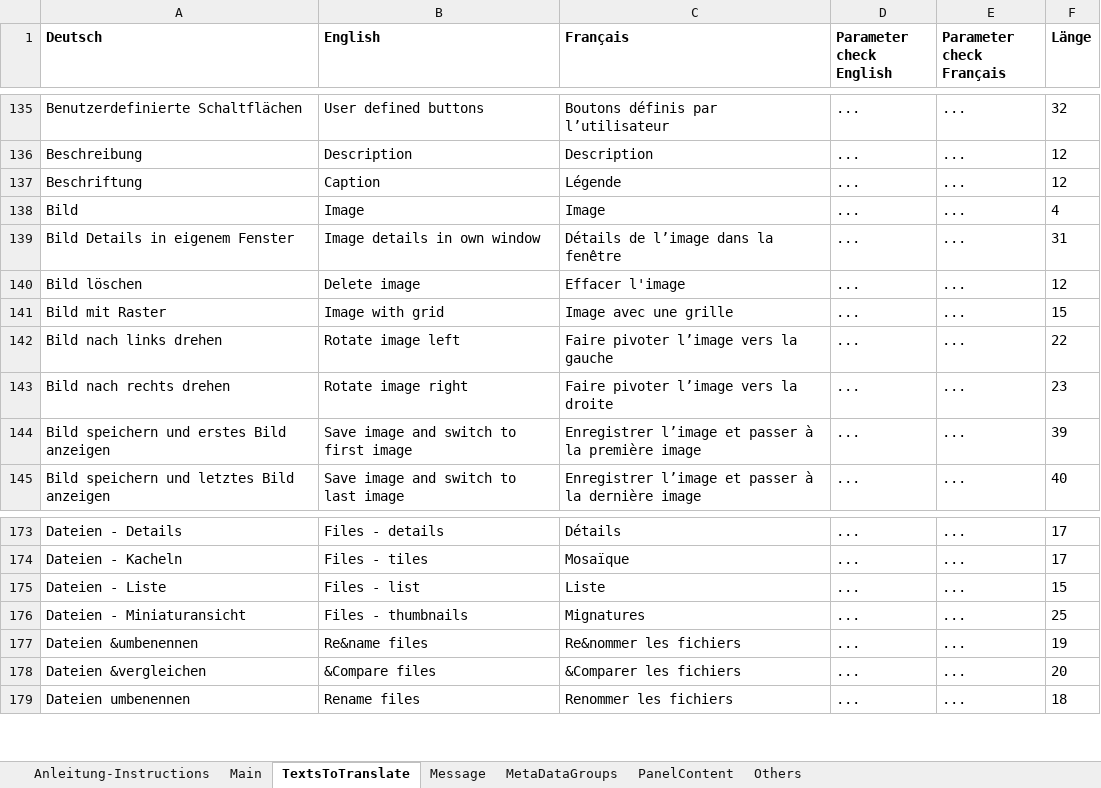
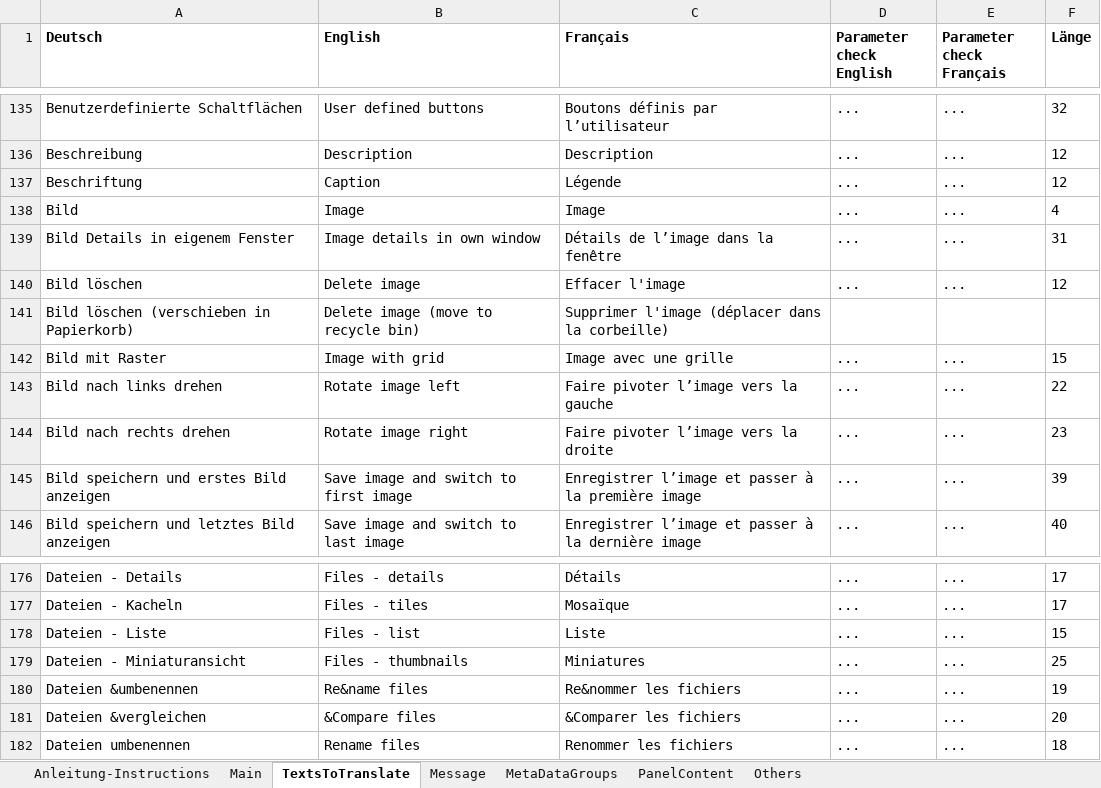
Before and after one commit to QuickImageComment/QuickImageComment, an Excel workbook: Translation/Translation_QIC.xlsm, sheet TextsToTranslate, drawn as a sheet; only a part is shown, gaps mark what is left out; values as stored, in another font and other column widths than the file's, no borders; conditional formats not drawn; addresses are those after the commit; the diff covers the shown part only; the diff names each change by its address in the sheet, - before the commit and + after, or states it on an @@ line.

```diff
--- a/Translation/Translation_QIC.xlsm (sheet TextsToTranslate)
+++ b/Translation/Translation_QIC.xlsm (sheet TextsToTranslate)
+row 141: Bild löschen (verschieben in Papierkorb) | Delete image (move to recycle bin) | Supprimer l'image (déplacer dans la corbeille)
-C179 (Français): Mignatures
+C179 (Français): Miniatures
```
Also changed, not shown: 5 added rows and 5 edited cells elsewhere in this sheet, sheet Main, sheet Others, sheet Message, formulas that keep their value, hidden cells, charts or pictures, 25 other files.
